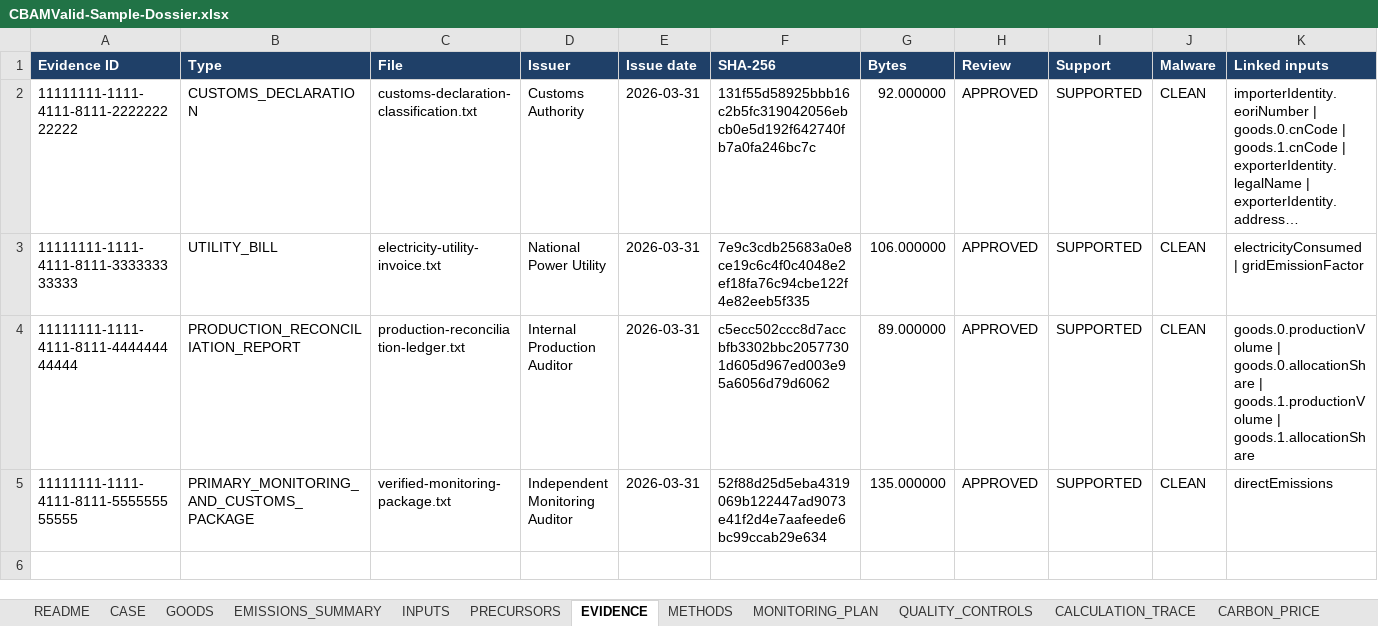
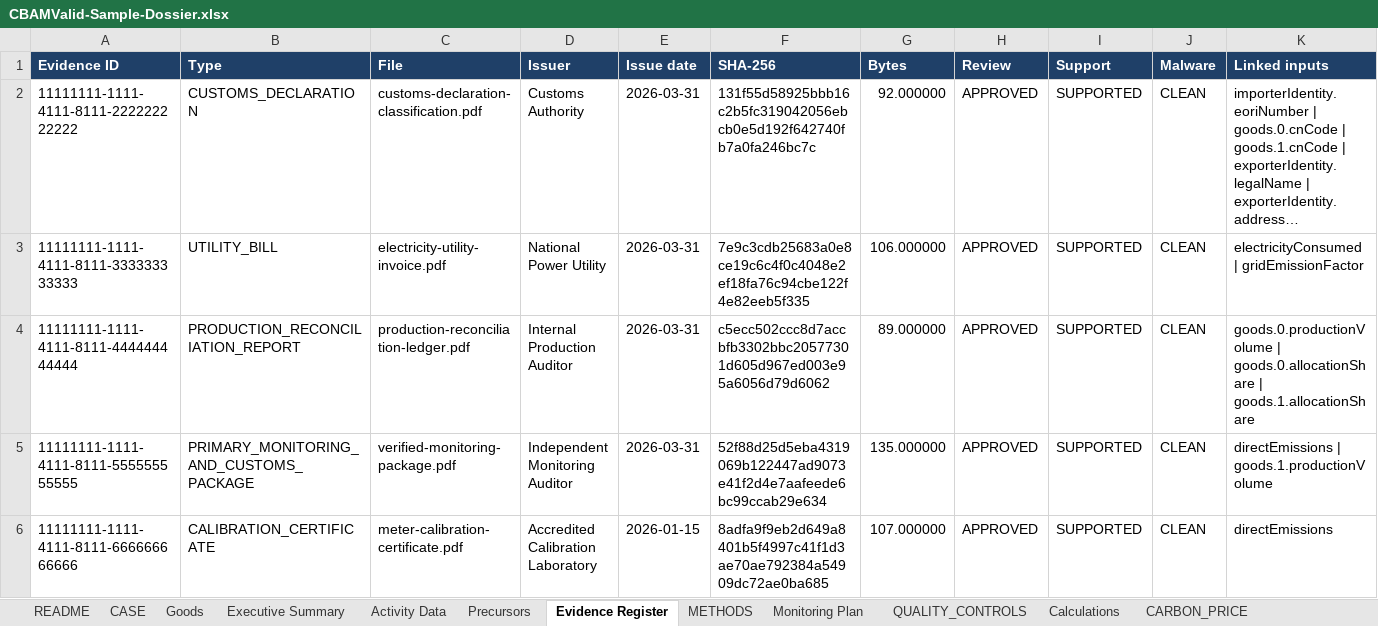
Before and after one commit to barisbagirlar-web/cbamvalid, an Excel workbook: public/sample-dossier/CBAMValid-Sample-Dossier.xlsx, sheet Evidence Register, drawn as a sheet; long unchanged cells end in …; values as stored, in another font and other column widths than the file's, no borders; conditional formats not drawn; the diff names each change by its address in the sheet, - before the commit and + after, or states it on an @@ line.

```diff
--- a/public/sample-dossier/CBAMValid-Sample-Dossier.xlsx (sheet Evidence Register)
+++ b/public/sample-dossier/CBAMValid-Sample-Dossier.xlsx (sheet Evidence Register)
-sheet tab: GOODS
+sheet tab: Goods
-sheet tab: EMISSIONS_SUMMARY
+sheet tab: Executive Summary
-sheet tab: INPUTS
+sheet tab: Activity Data
-sheet tab: PRECURSORS
+sheet tab: Precursors
-sheet tab: EVIDENCE
+sheet tab: Evidence Register
-sheet tab: MONITORING_PLAN
+sheet tab: Monitoring Plan
-sheet tab: CALCULATION_TRACE
+sheet tab: Calculations
-C2 (File): customs-declaration-classification.txt
+C2 (File): customs-declaration-classification.pdf
-C3 (File): electricity-utility-invoice.txt
+C3 (File): electricity-utility-invoice.pdf
-C4 (File): production-reconciliation-ledger.txt
+C4 (File): production-reconciliation-ledger.pdf
-K4 (Linked inputs): …goods.0.allocationShare | goods.1.productionVolume | goods.1.allocationShare
+K4 (Linked inputs): …goods.0.allocationShare | goods.1.allocationShare
-C5 (File): verified-monitoring-package.txt
+C5 (File): verified-monitoring-package.pdf
-K5 (Linked inputs): directEmissions
+K5 (Linked inputs): directEmissions | goods.1.productionVolume
+row 6: 11111111-1111-4111-8111-666666666666 | CALIBRATION_CERTIFICATE | meter-calibration-certificate.pdf | Accredited Calibration Laboratory | 2026-01-15 | 8adfa9f9eb2d649a8401b5f4997c41f1d3ae70ae792384a54909dc72ae0ba685 | 107.000000 | APPROVED | SUPPORTED | CLEAN | directEmissions
```
Also changed, not shown: sheet Calculations, sheet Executive Summary, sheet README, sheet Goods, sheet QUALITY_CONTROLS, sheet CARBON_PRICE, 4 more sheets, other sheet tabs, formulas that keep their value, 14 other files.
